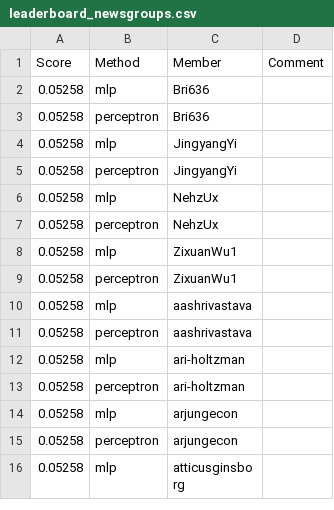
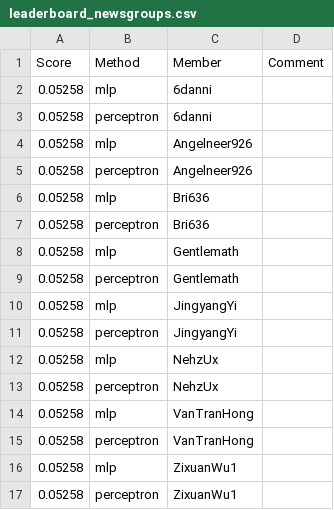
Before and after one commit to UChi-CI/data-37712-win25-leaderboard, a CSV file: assignment-1-leaderboard/leaderboard_newsgroups.csv, drawn as a sheet; only a part is shown; the shorter side is filled out with more unchanged rows; the diff covers the shown part only; the diff names each change by its address in the sheet, - before the commit and + after, or states it on an @@ line.

```diff
--- a/assignment-1-leaderboard/leaderboard_newsgroups.csv
+++ b/assignment-1-leaderboard/leaderboard_newsgroups.csv
+row 2: 0.05258 | mlp | 6danni
+row 3: 0.05258 | perceptron | 6danni
+row 4: 0.05258 | mlp | Angelneer926
+row 5: 0.05258 | perceptron | Angelneer926
+row 8: 0.05258 | mlp | Gentlemath
+row 9: 0.05258 | perceptron | Gentlemath
+row 14: 0.05258 | mlp | VanTranHong
+row 15: 0.05258 | perceptron | VanTranHong
```
Also changed, not shown: 10 added rows elsewhere in this file.
